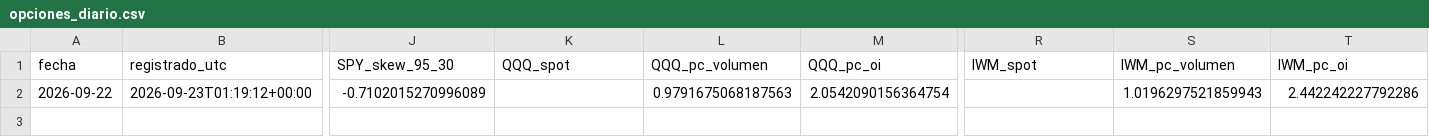
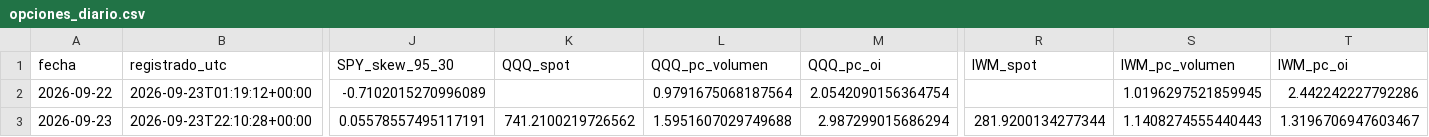
Before and after one commit to jcruzburgos04-ops/Compomercado, a CSV file: opciones_diario.csv, drawn as a sheet; only a part is shown, gaps mark what is left out; rows hold the shown columns only; the diff names each change by its address in the sheet, - before the commit and + after, or states it on an @@ line.

```diff
--- a/opciones_diario.csv
+++ b/opciones_diario.csv
-L2 (QQQ_pc_volumen): 0.9791675068187563
+L2 (QQQ_pc_volumen): 0.9791675068187564
-S2 (IWM_pc_volumen): 1.0196297521859943
+S2 (IWM_pc_volumen): 1.0196297521859945
+row 3: 2026-09-23 | 2026-09-23T22:10:28+00:00 | 0.05578557495117191 | 741.2100219726562 | 1.5951607029749688 | 2.987299015686294 | 281.9200134277344 | 1.1408274555440443 | 1.3196706947603467
```
Also changed, not shown: estado_diario.csv, etfs_diario.csv.
